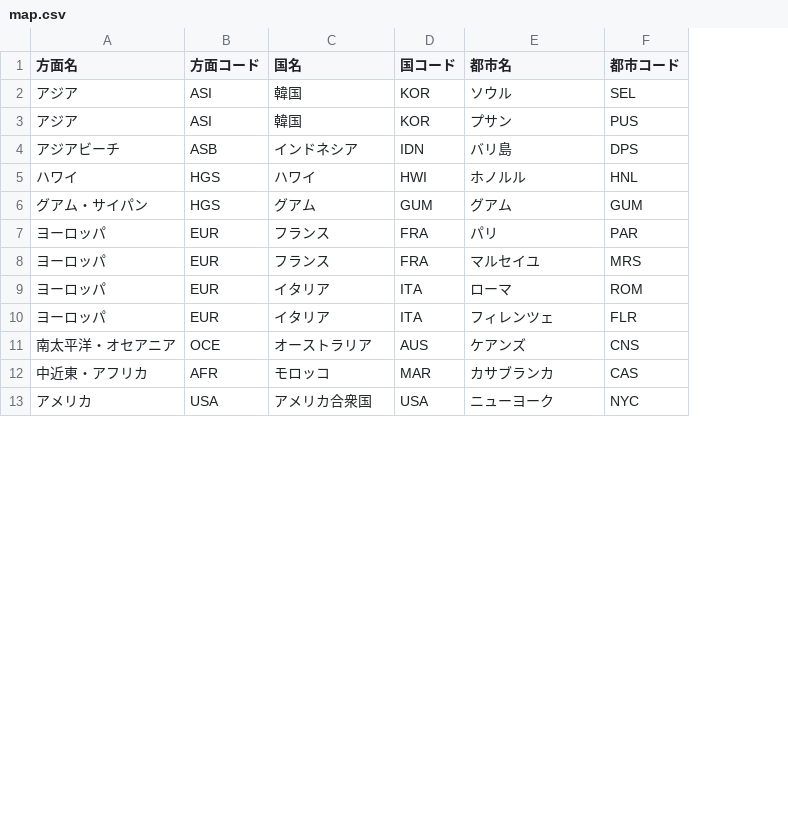
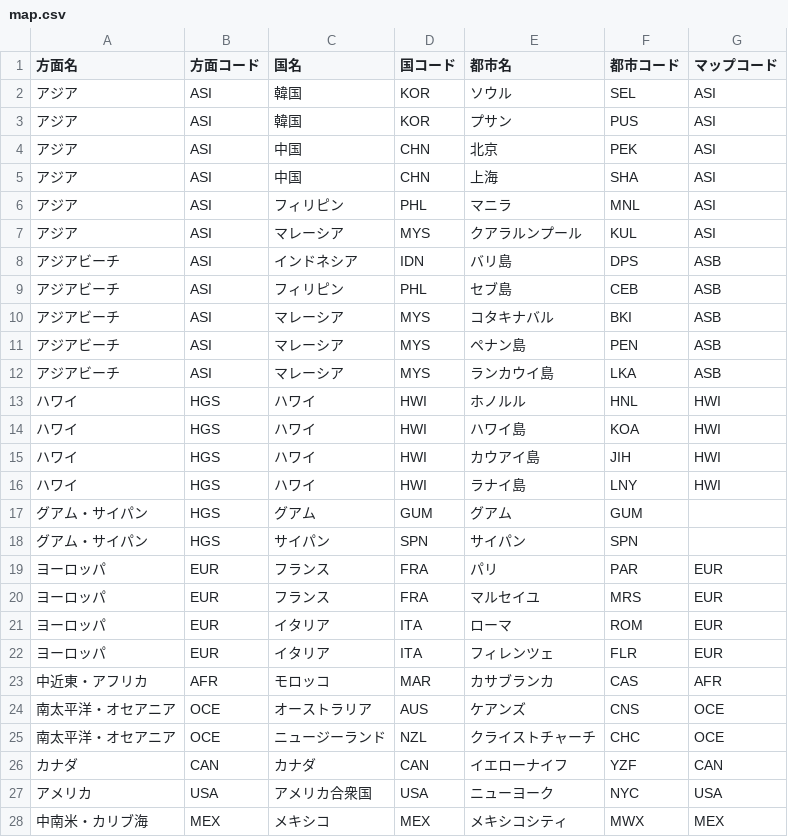
Before and after one commit to yhirayama20188itn/map-vue, a CSV file: modal/data/map.csv, drawn as a sheet; only a part is shown; addresses are those after the commit; the diff covers the shown part only; the diff names each change by its address in the sheet, - before the commit and + after, or states it on an @@ line.

Commit message:
modal_sort.html

```diff
--- a/modal/data/map.csv
+++ b/modal/data/map.csv
+column G (マップコード), rows 2-3: ASI | ASI; row 8: ASB; row 13: HWI; rows 19-22: all EUR; row 24: OCE; row 27: USA
+row 4: アジア | ASI | 中国 | CHN | 北京 | PEK | ASI
+row 5: アジア | ASI | 中国 | CHN | 上海 | SHA | ASI
+row 6: アジア | ASI | フィリピン | PHL | マニラ | MNL | ASI
+row 7: アジア | ASI | マレーシア | MYS | クアラルンプール | KUL | ASI
-B8 (方面コード): ASB
+B8 (方面コード): ASI
+row 9: アジアビーチ | ASI | フィリピン | PHL | セブ島 | CEB | ASB
+row 10: アジアビーチ | ASI | マレーシア | MYS | コタキナバル | BKI | ASB
+row 11: アジアビーチ | ASI | マレーシア | MYS | ペナン島 | PEN | ASB
+row 12: アジアビーチ | ASI | マレーシア | MYS | ランカウイ島 | LKA | ASB
+row 14: ハワイ | HGS | ハワイ | HWI | ハワイ島 | KOA | HWI
+row 15: ハワイ | HGS | ハワイ | HWI | カウアイ島 | JIH | HWI
+row 16: ハワイ | HGS | ハワイ | HWI | ラナイ島 | LNY | HWI
+row 18: グアム・サイパン | HGS | サイパン | SPN | サイパン | SPN
@@ row 12 moved to row 23: 中近東・アフリカ @@
+row 25: 南太平洋・オセアニア | OCE | ニュージーランド | NZL | クライストチャーチ | CHC | OCE
@@ row 15 moved to row 26: カナダ @@
+row 28: 中南米・カリブ海 | MEX | メキシコ | MEX | メキシコシティ | MWX | MEX
```
Also changed, not shown: 1 edited cell elsewhere in this file, modal/data/country.csv, 7 other files.
